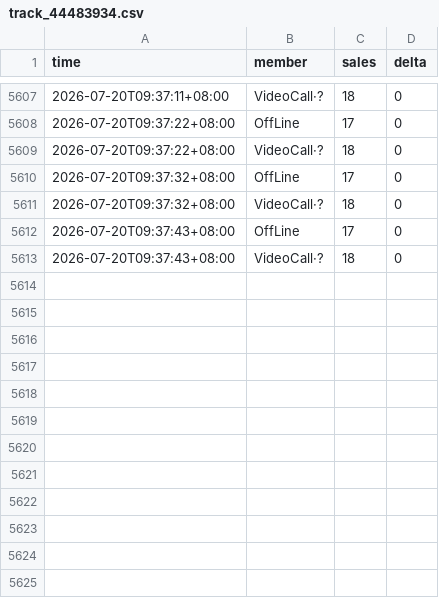
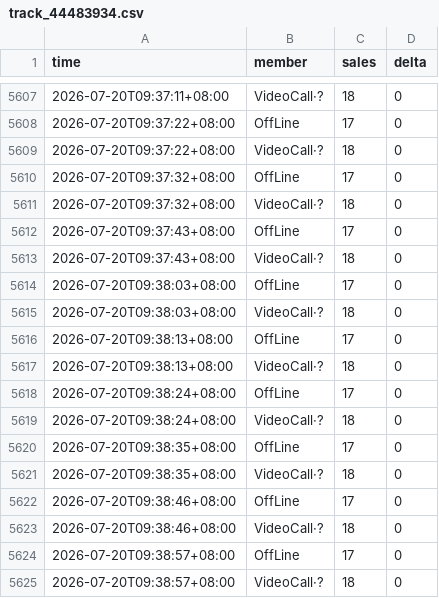
Before and after one commit to aaazha686-oss/ktown4u-fansign-tracker, a CSV file: data/track_44483934.csv, drawn as a sheet; only a part is shown, gaps mark what is left out.

```diff
--- a/data/track_44483934.csv
+++ b/data/track_44483934.csv
@@ -5613 +5613,13 @@
 2026-07-20T09:37:43+08:00,VideoCall·?,18,0
+2026-07-20T09:38:03+08:00,OffLine,17,0
+2026-07-20T09:38:03+08:00,VideoCall·?,18,0
+2026-07-20T09:38:13+08:00,OffLine,17,0
+2026-07-20T09:38:13+08:00,VideoCall·?,18,0
+2026-07-20T09:38:24+08:00,OffLine,17,0
+2026-07-20T09:38:24+08:00,VideoCall·?,18,0
+2026-07-20T09:38:35+08:00,OffLine,17,0
+2026-07-20T09:38:35+08:00,VideoCall·?,18,0
+2026-07-20T09:38:46+08:00,OffLine,17,0
+2026-07-20T09:38:46+08:00,VideoCall·?,18,0
+2026-07-20T09:38:57+08:00,OffLine,17,0
+2026-07-20T09:38:57+08:00,VideoCall·?,18,0
```
Also changed, not shown: 5 other files.
